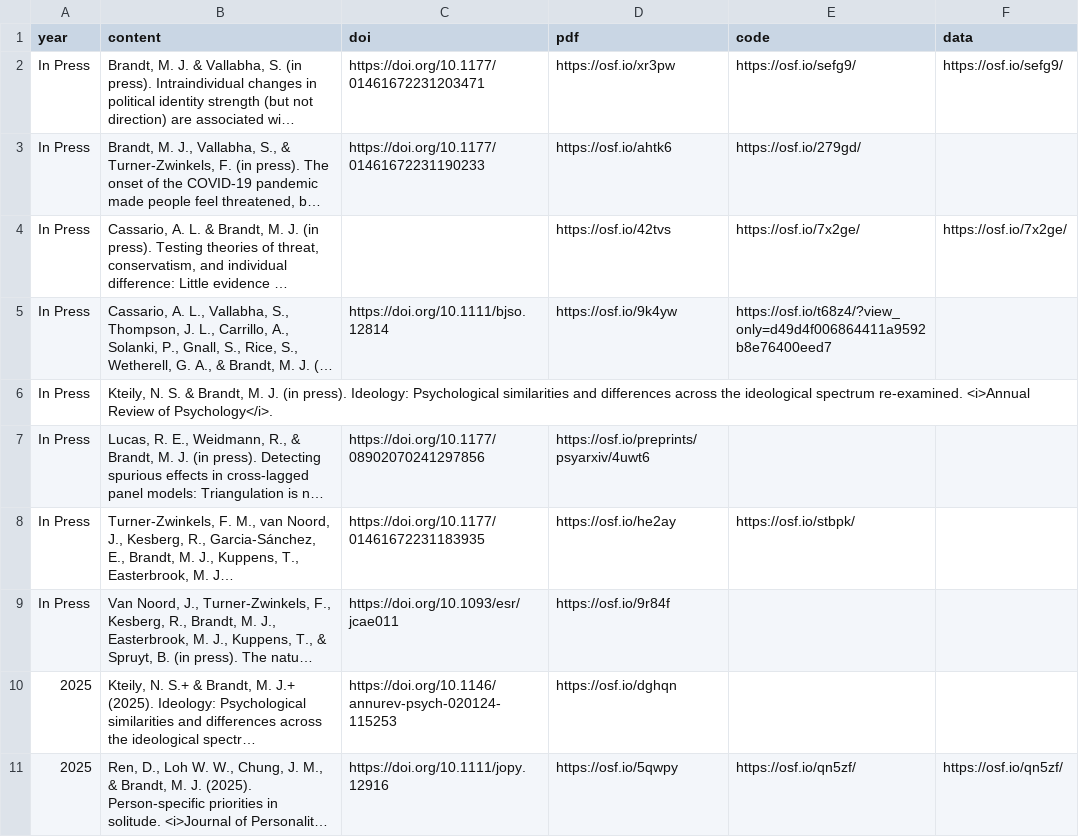
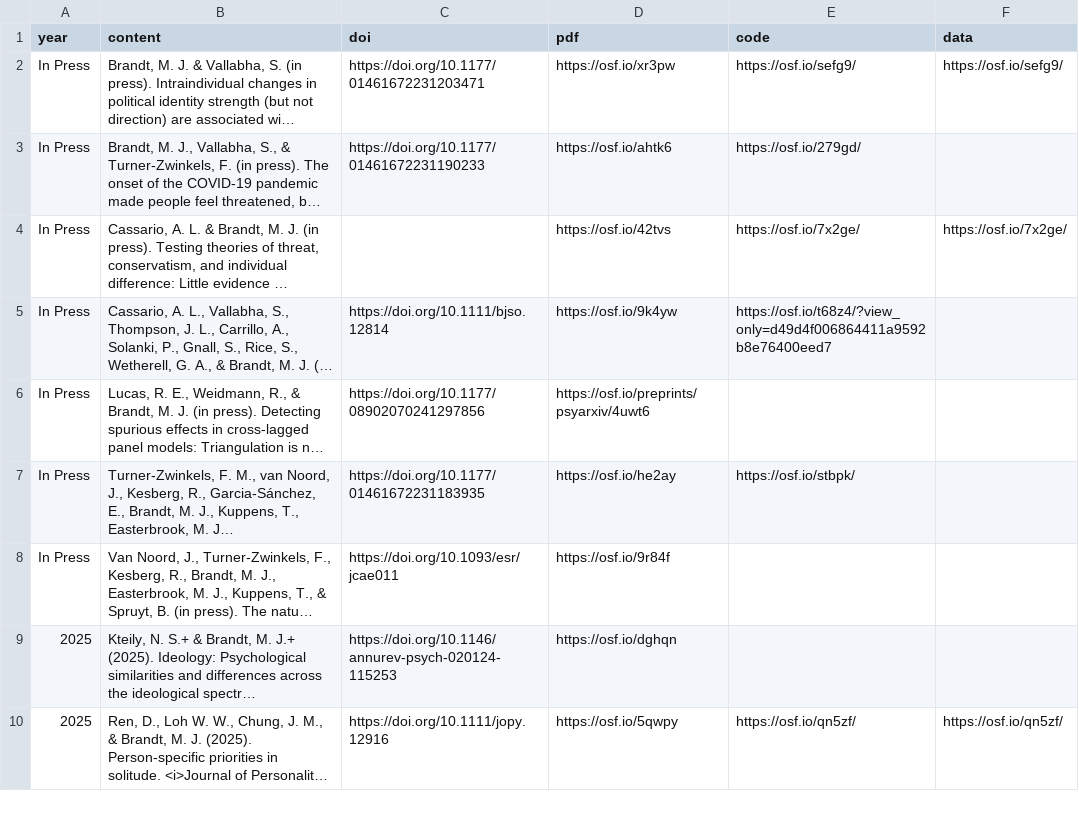
Before and after one commit to mjbsp/tbslab, a CSV file: static/data/pubs.csv, drawn as a sheet; only a part is shown; long unchanged cells end in …; the diff names each change by its address in the sheet, - before the commit and + after, or states it on an @@ line.

```diff
--- a/static/data/pubs.csv
+++ b/static/data/pubs.csv
-row 6: In Press | Kteily, N. S. & Brandt, M. J. (in press). Ideology: Psychological similarities and differences across the ideological spectrum re-examined. <i>Annual Review of Psychology</i>.
```
Also changed, not shown: 1 other file.
